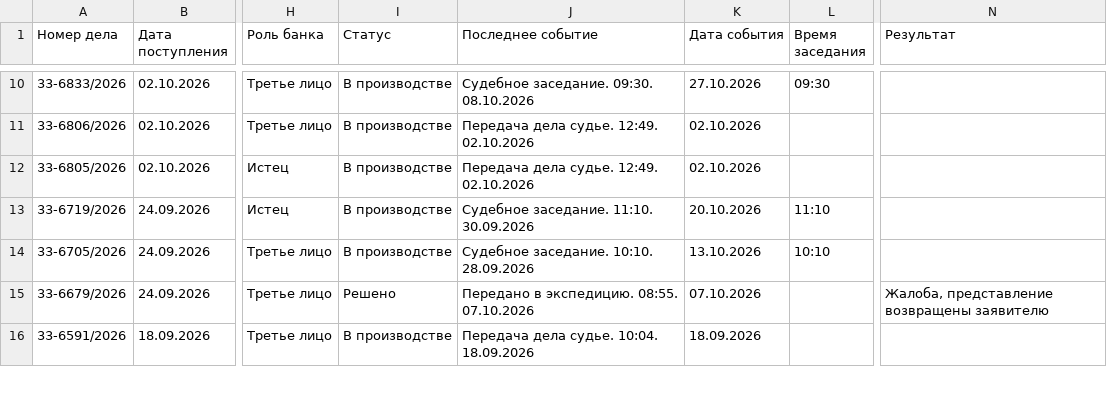
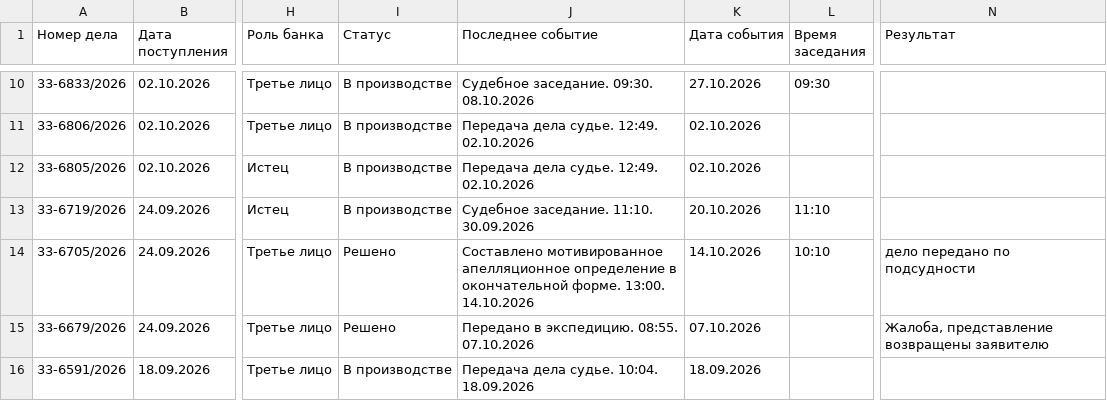
Before and after one commit to SelivanovAS/dashboard, a CSV file: data/sberbank_cases.csv, drawn as a sheet; only a part is shown, gaps mark what is left out; the diff covers the shown part only; the diff names each change by its address in the sheet, - before the commit and + after, or states it on an @@ line.

```diff
--- a/data/sberbank_cases.csv
+++ b/data/sberbank_cases.csv
-I14 (Статус): В производстве
+I14 (Статус): Решено
-J14 (Последнее событие): Судебное заседание. 10:10. 28.09.2026
+J14 (Последнее событие): Составлено мотивированное апелляционное определение в окончательной форме. 13:00. 14.10.2026
-K14 (Дата события): 13.10.2026
+K14 (Дата события): 14.10.2026
-N14 (Результат): (empty)
+N14 (Результат): дело передано по подсудности
```
Also changed, not shown: 18 edited cells elsewhere in this file, 9 other files.
